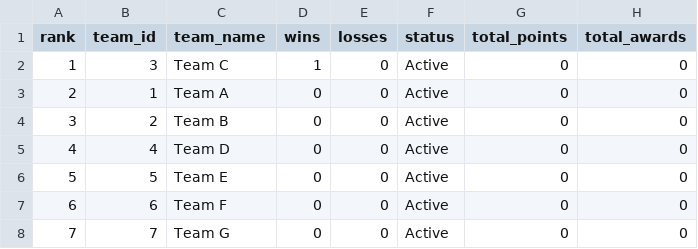
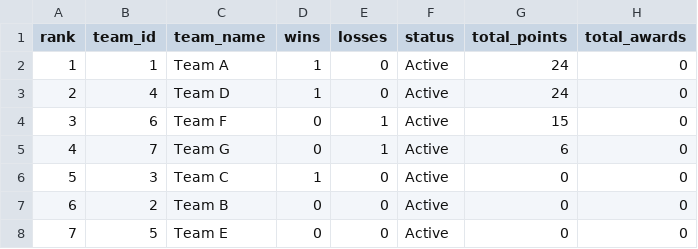
Before and after one commit to Abhinav-sxn/Carrom-Tournament, a CSV file: data/hyderabad/leaderboard.csv, drawn as a sheet.

Commit message:
Reset MatchStats and award leaderboard for Bangalore and Hyderabad

```diff
--- a/data/hyderabad/leaderboard.csv
+++ b/data/hyderabad/leaderboard.csv
@@ -1,8 +1,8 @@
 rank,team_id,team_name,wins,losses,status,total_points,total_awards
-1,3,Team C,1,0,Active,0,0
-2,1,Team A,0,0,Active,0,0
-3,2,Team B,0,0,Active,0,0
-4,4,Team D,0,0,Active,0,0
-5,5,Team E,0,0,Active,0,0
-6,6,Team F,0,0,Active,0,0
-7,7,Team G,0,0,Active,0,0
+1,1,Team A,1,0,Active,24,0
+2,4,Team D,1,0,Active,24,0
+3,6,Team F,0,1,Active,15,0
+4,7,Team G,0,1,Active,6,0
+5,3,Team C,1,0,Active,0,0
+6,2,Team B,0,0,Active,0,0
+7,5,Team E,0,0,Active,0,0
```
Also changed, not shown: data/bangalore/leaderboard.csv.
